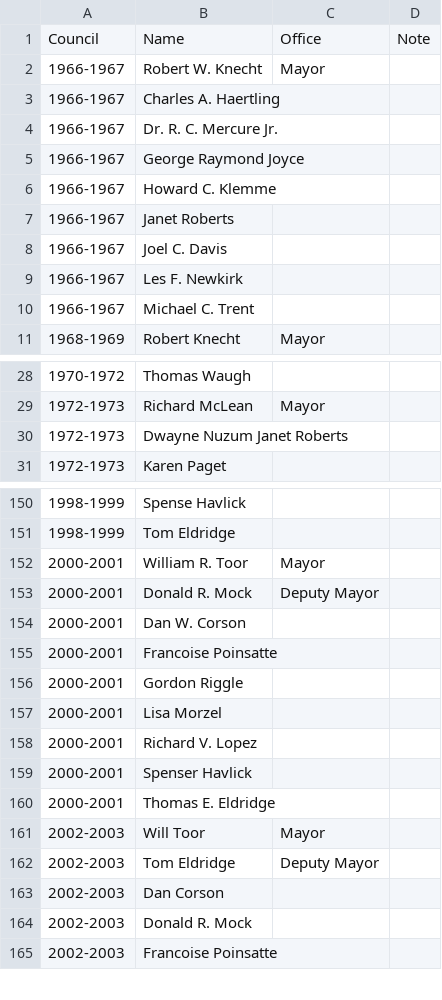
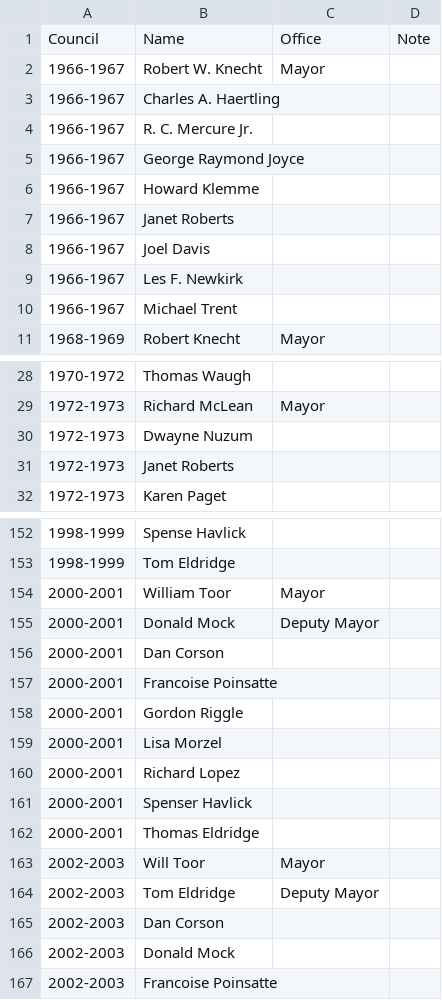
Before and after one commit to BoulderPublicData/City-Council-Members, a CSV file: Members.csv, drawn as a sheet; only a part is shown, gaps mark what is left out; the diff covers the shown part only.

```diff
--- a/Members.csv
+++ b/Members.csv
@@ -3,9 +3,9 @@ Council,Name,Office,Note
 1966-1967,Charles A. Haertling,,
-1966-1967,Dr. R. C. Mercure Jr.,,
+1966-1967,R. C. Mercure Jr.,,
 1966-1967,George Raymond Joyce,,
-1966-1967,Howard C. Klemme,,
+1966-1967,Howard Klemme,,
 1966-1967,Janet Roberts,,
-1966-1967,Joel C. Davis,,
+1966-1967,Joel Davis,,
 1966-1967,Les F. Newkirk,,
-1966-1967,Michael C. Trent,,
+1966-1967,Michael Trent,,
 1968-1969,Robert Knecht,Mayor,
@@ -29,3 +29,4 @@ Council,Name,Office,Note
 1972-1973,Richard McLean,Mayor,
-1972-1973,Dwayne Nuzum Janet Roberts,,
+1972-1973,Dwayne Nuzum,,
+1972-1973,Janet Roberts,,
 1972-1973,Karen Paget,,
@@ -151,5 +153,5 @@ Council,Name,Office,Note
 1998-1999,Tom Eldridge,,
-2000-2001,William R. Toor,Mayor,
-2000-2001,Donald R. Mock,Deputy Mayor,
-2000-2001,Dan W. Corson,,
+2000-2001,William Toor,Mayor,
+2000-2001,Donald Mock,Deputy Mayor,
+2000-2001,Dan Corson,,
 2000-2001,Francoise Poinsatte,,
@@ -157,5 +159,5 @@ Council,Name,Office,Note
 2000-2001,Lisa Morzel,,
-2000-2001,Richard V. Lopez,,
+2000-2001,Richard Lopez,,
 2000-2001,Spenser Havlick,,
-2000-2001,Thomas E. Eldridge,,
+2000-2001,Thomas Eldridge,,
 2002-2003,Will Toor,Mayor,
@@ -163,3 +165,3 @@ Council,Name,Office,Note
 2002-2003,Dan Corson,,
-2002-2003,Donald R. Mock,,
+2002-2003,Donald Mock,,
 2002-2003,Francoise Poinsatte,,
```
Also changed, not shown: 1 added row and 26 edited cells elsewhere in this file.
